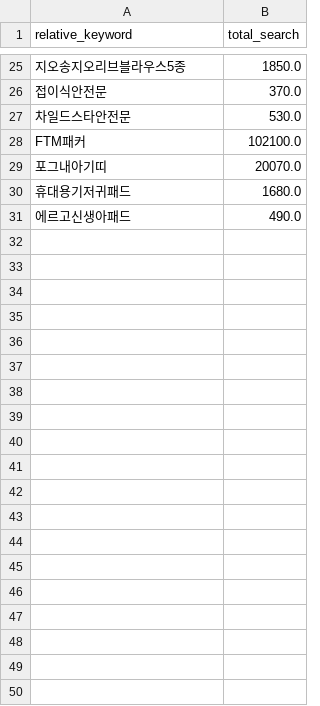
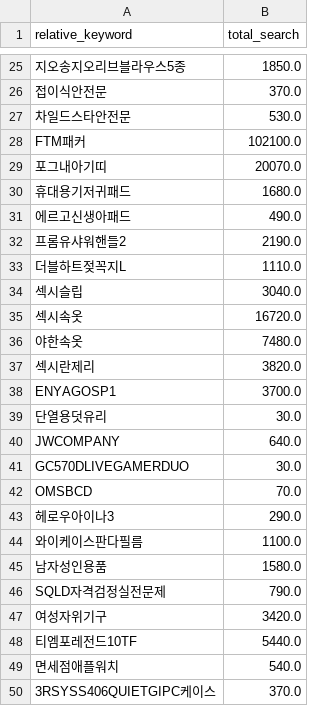
Before and after one commit to fishkings/smartstore, a CSV file: conditionedData/data/2.csv, drawn as a sheet; only a part is shown, gaps mark what is left out; the diff covers the shown part only.

```diff
--- a/conditionedData/data/2.csv
+++ b/conditionedData/data/2.csv
@@ -31 +31,20 @@ FTM패커,102100.0
 에르고신생아패드,490.0
+프롬유샤워핸들2,2190.0
+더블하트젖꼭지L,1110.0
+섹시슬립,3040.0
+섹시속옷,16720.0
+야한속옷,7480.0
+섹시란제리,3820.0
+ENYAGOSP1,3700.0
+단열용덧유리,30.0
+JWCOMPANY,640.0
+GC570DLIVEGAMERDUO,30.0
+OMSBCD,70.0
+헤로우아이나3,290.0
+와이케이스판다필름,1100.0
+남자성인용품,1580.0
+SQLD자격검정실전문제,790.0
+여성자위기구,3420.0
+티엠포레전드10TF,5440.0
+면세점애플워치,540.0
+3RSYSS406QUIETGIPC케이스,370.0
```
Also changed, not shown: 78 added rows elsewhere in this file, 2 other files.
